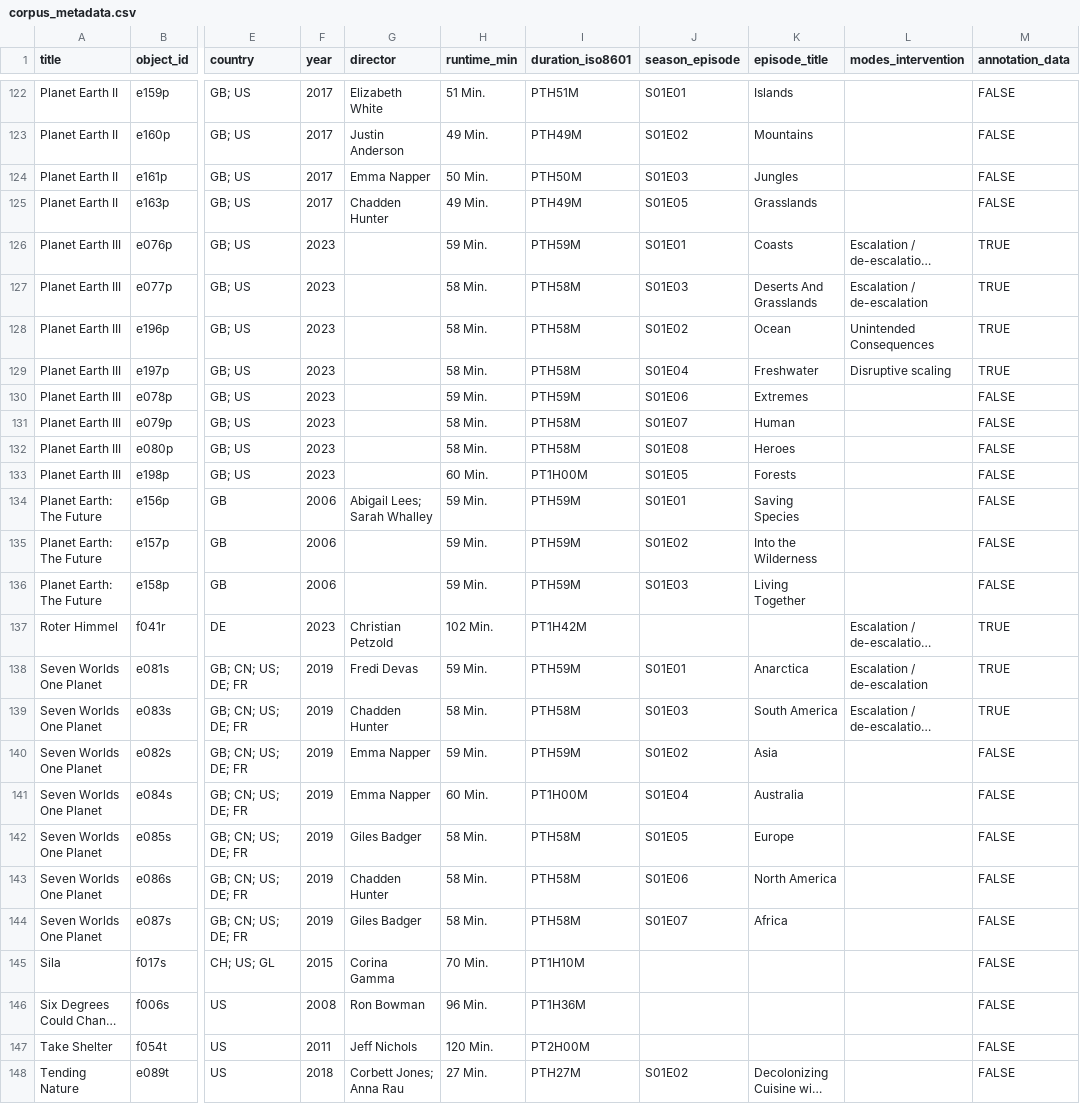
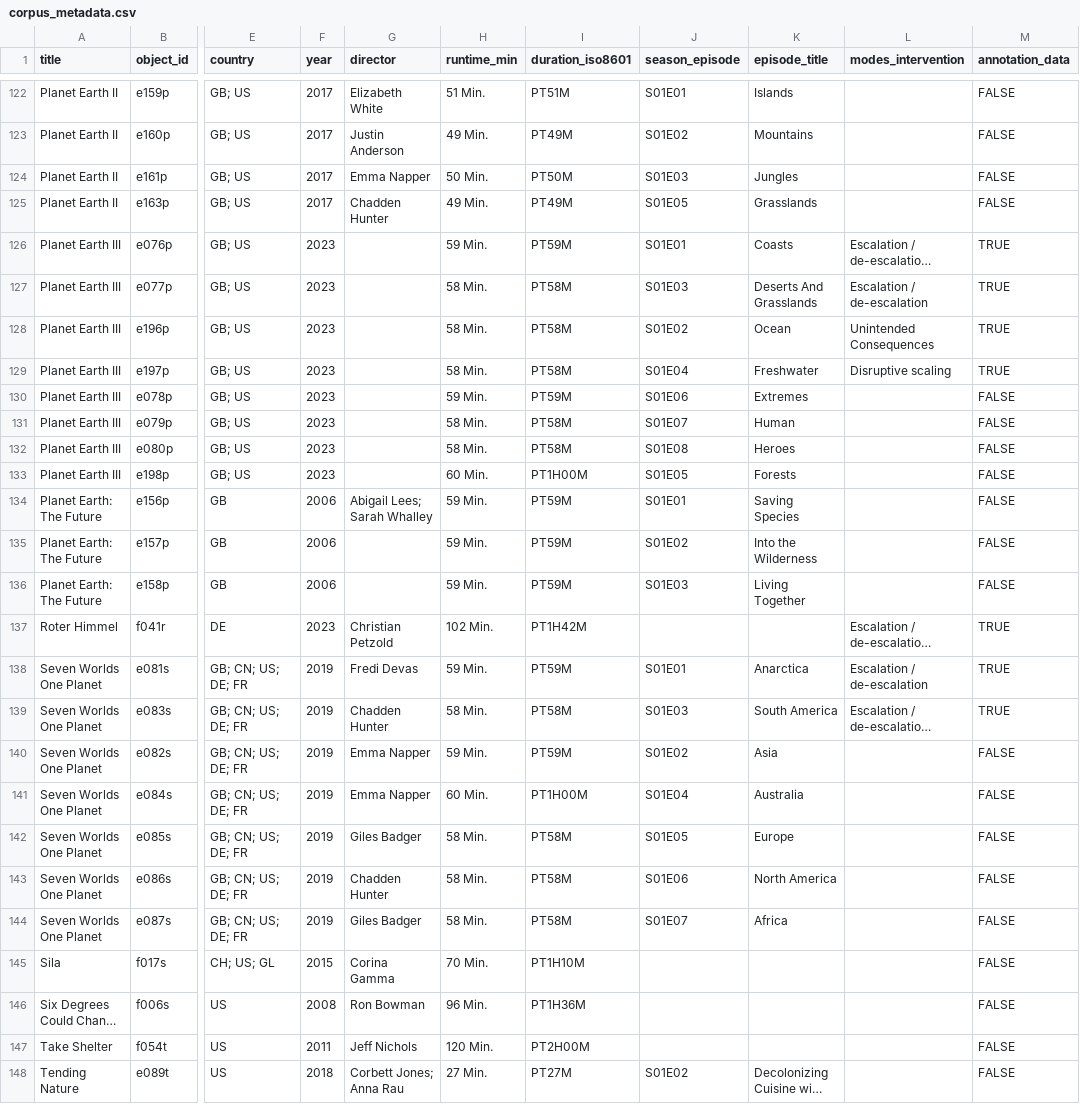
Before and after one commit to SFB1512-C05-climate-film/intervening-world-projections-dataset, a CSV file: data/metadata/corpus_metadata/corpus_metadata.csv, drawn as a sheet; only a part is shown, gaps mark what is left out; long unchanged cells end in …; the diff covers the shown part only; the diff names each change by its address in the sheet, - before the commit and + after, or states it on an @@ line.

Commit message:
fix: excel converting bug in csv file for duration_iso8601

```diff
--- a/data/metadata/corpus_metadata/corpus_metadata.csv
+++ b/data/metadata/corpus_metadata/corpus_metadata.csv
-I122 (duration_iso8601): PTH51M
+I122 (duration_iso8601): PT51M
-I123 (duration_iso8601): PTH49M
+I123 (duration_iso8601): PT49M
-I124 (duration_iso8601): PTH50M
+I124 (duration_iso8601): PT50M
-I125 (duration_iso8601): PTH49M
+I125 (duration_iso8601): PT49M
-I126 (duration_iso8601): PTH59M
+I126 (duration_iso8601): PT59M
-I127:I129 (duration_iso8601): PTH58M
+I127:I129 (duration_iso8601): PT58M
-I130 (duration_iso8601): PTH59M
+I130 (duration_iso8601): PT59M
-I131:I132 (duration_iso8601): PTH58M
+I131:I132 (duration_iso8601): PT58M
-I134:I136 (duration_iso8601): PTH59M
+I134:I136 (duration_iso8601): PT59M
-I138 (duration_iso8601): PTH59M
+I138 (duration_iso8601): PT59M
-I139 (duration_iso8601): PTH58M
+I139 (duration_iso8601): PT58M
-I140 (duration_iso8601): PTH59M
+I140 (duration_iso8601): PT59M
-I142:I144 (duration_iso8601): PTH58M
+I142:I144 (duration_iso8601): PT58M
-I148 (duration_iso8601): PTH27M
+I148 (duration_iso8601): PT27M
```
Also changed, not shown: 129 edited cells elsewhere in this file.
